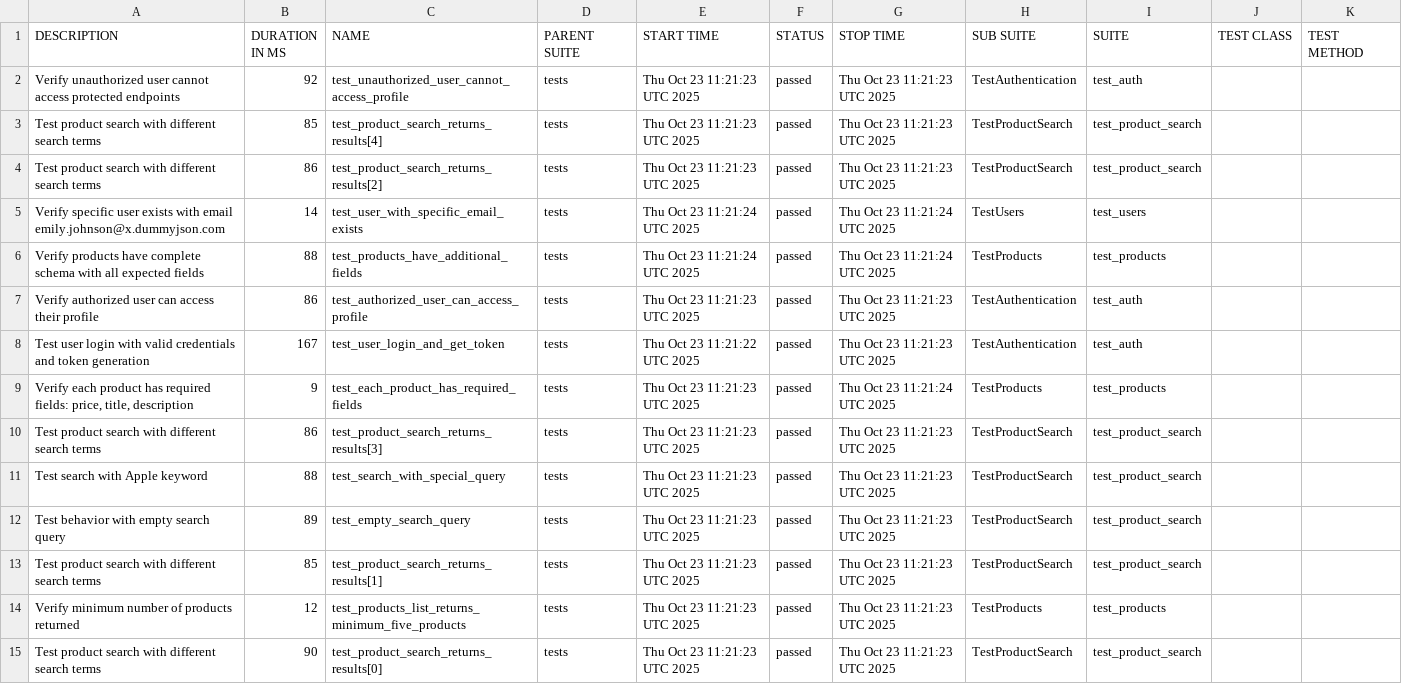
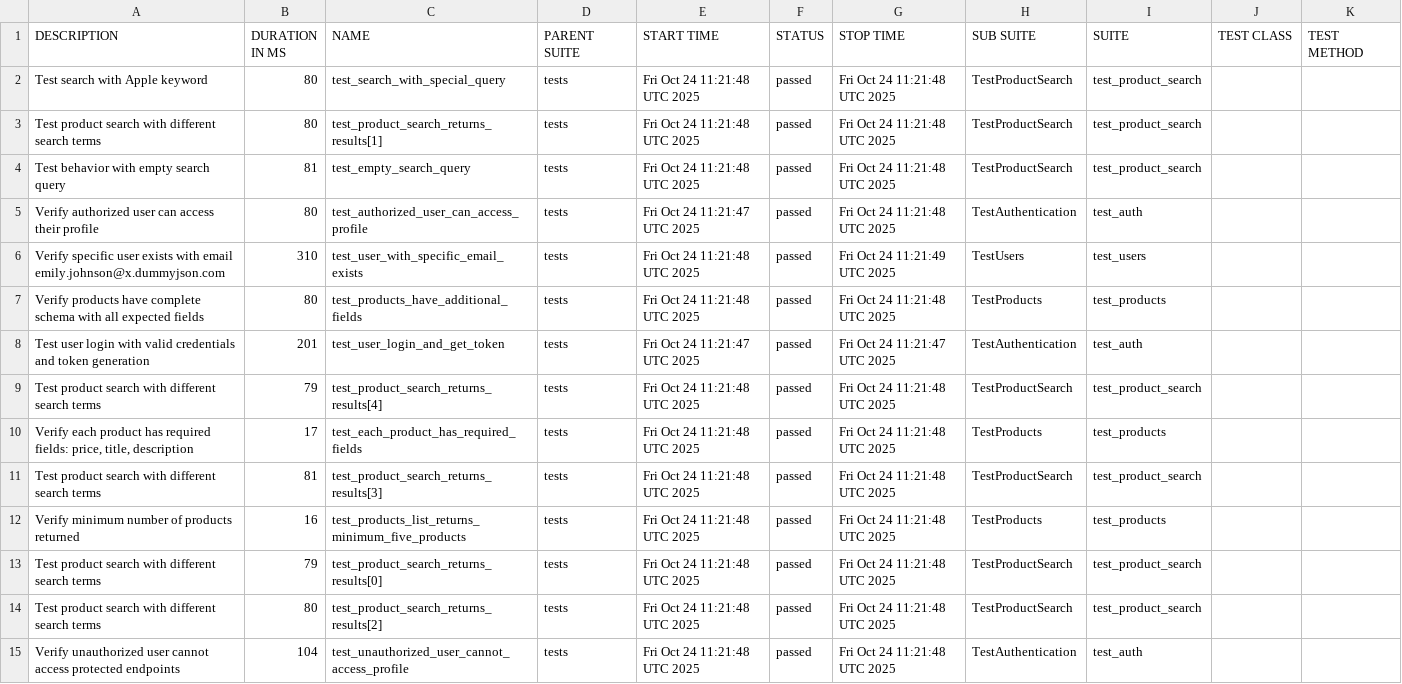
Before and after one commit to Hruzduk/DummyJSON_tests, a CSV file: data/suites.csv, drawn as a sheet; removed rows and columns are numbered as before the commit, all else as after; the diff names each change by its address in the sheet, - before the commit and + after, or states it on an @@ line.

```diff
--- a/data/suites.csv
+++ b/data/suites.csv
-row 2: Verify unauthorized user cannot access protected endpoints | 92 | test_unauthorized_user_cannot_access_profile | tests | Thu Oct 23 11:21:23 UTC 2025 | passed | Thu Oct 23 11:21:23 UTC 2025 | TestAuthentication | test_auth
+row 2: Test search with Apple keyword | 80 | test_search_with_special_query | tests | Fri Oct 24 11:21:48 UTC 2025 | passed | Fri Oct 24 11:21:48 UTC 2025 | TestProductSearch | test_product_search
-B3 (DURATION IN MS): 85
+B3 (DURATION IN MS): 80
-C3 (NAME): test_product_search_returns_results[4]
+C3 (NAME): test_product_search_returns_results[1]
-E3:E4 (START TIME): Thu Oct 23 11:21:23 UTC 2025
+E3:E4 (START TIME): Fri Oct 24 11:21:48 UTC 2025
-G3:G4 (STOP TIME): Thu Oct 23 11:21:23 UTC 2025
+G3:G4 (STOP TIME): Fri Oct 24 11:21:48 UTC 2025
-A4 (DESCRIPTION): Test product search with different search terms
+A4 (DESCRIPTION): Test behavior with empty search query
-B4 (DURATION IN MS): 86
+B4 (DURATION IN MS): 81
-C4 (NAME): test_product_search_returns_results[2]
+C4 (NAME): test_empty_search_query
+row 5: Verify authorized user can access their profile | 80 | test_authorized_user_can_access_profile | tests | Fri Oct 24 11:21:47 UTC 2025 | passed | Fri Oct 24 11:21:48 UTC 2025 | TestAuthentication | test_auth
-B6 (DURATION IN MS): 14
+B6 (DURATION IN MS): 310
-E6:E7 (START TIME): Thu Oct 23 11:21:24 UTC 2025
+E6:E7 (START TIME): Fri Oct 24 11:21:48 UTC 2025
-G6 (STOP TIME): Thu Oct 23 11:21:24 UTC 2025
+G6 (STOP TIME): Fri Oct 24 11:21:49 UTC 2025
-B7 (DURATION IN MS): 88
+B7 (DURATION IN MS): 80
-G7 (STOP TIME): Thu Oct 23 11:21:24 UTC 2025
+G7 (STOP TIME): Fri Oct 24 11:21:48 UTC 2025
-row 7: Verify authorized user can access their profile | 86 | test_authorized_user_can_access_profile | tests | Thu Oct 23 11:21:23 UTC 2025 | passed | Thu Oct 23 11:21:23 UTC 2025 | TestAuthentication | test_auth
-B8 (DURATION IN MS): 167
+B8 (DURATION IN MS): 201
-E8 (START TIME): Thu Oct 23 11:21:22 UTC 2025
+E8 (START TIME): Fri Oct 24 11:21:47 UTC 2025
-G8 (STOP TIME): Thu Oct 23 11:21:23 UTC 2025
+G8 (STOP TIME): Fri Oct 24 11:21:47 UTC 2025
+row 9: Test product search with different search terms | 79 | test_product_search_returns_results[4] | tests | Fri Oct 24 11:21:48 UTC 2025 | passed | Fri Oct 24 11:21:48 UTC 2025 | TestProductSearch | test_product_search
-B10 (DURATION IN MS): 9
+B10 (DURATION IN MS): 17
-E10:E11 (START TIME): Thu Oct 23 11:21:23 UTC 2025
+E10:E11 (START TIME): Fri Oct 24 11:21:48 UTC 2025
-G10 (STOP TIME): Thu Oct 23 11:21:24 UTC 2025
+G10 (STOP TIME): Fri Oct 24 11:21:48 UTC 2025
-B11 (DURATION IN MS): 86
+B11 (DURATION IN MS): 81
-G11 (STOP TIME): Thu Oct 23 11:21:23 UTC 2025
+G11 (STOP TIME): Fri Oct 24 11:21:48 UTC 2025
-row 11: Test search with Apple keyword | 88 | test_search_with_special_query | tests | Thu Oct 23 11:21:23 UTC 2025 | passed | Thu Oct 23 11:21:23 UTC 2025 | TestProductSearch | test_product_search
-row 12: Test behavior with empty search query | 89 | test_empty_search_query | tests | Thu Oct 23 11:21:23 UTC 2025 | passed | Thu Oct 23 11:21:23 UTC 2025 | TestProductSearch | test_product_search
-row 13: Test product search with different search terms | 85 | test_product_search_returns_results[1] | tests | Thu Oct 23 11:21:23 UTC 2025 | passed | Thu Oct 23 11:21:23 UTC 2025 | TestProductSearch | test_product_search
-B12 (DURATION IN MS): 12
+B12 (DURATION IN MS): 16
-E12:E13 (START TIME): Thu Oct 23 11:21:23 UTC 2025
+E12:E13 (START TIME): Fri Oct 24 11:21:48 UTC 2025
-G12:G13 (STOP TIME): Thu Oct 23 11:21:23 UTC 2025
+G12:G13 (STOP TIME): Fri Oct 24 11:21:48 UTC 2025
-B13 (DURATION IN MS): 90
+B13 (DURATION IN MS): 79
+row 14: Test product search with different search terms | 80 | test_product_search_returns_results[2] | tests | Fri Oct 24 11:21:48 UTC 2025 | passed | Fri Oct 24 11:21:48 UTC 2025 | TestProductSearch | test_product_search
+row 15: Verify unauthorized user cannot access protected endpoints | 104 | test_unauthorized_user_cannot_access_profile | tests | Fri Oct 24 11:21:48 UTC 2025 | passed | Fri Oct 24 11:21:48 UTC 2025 | TestAuthentication | test_auth
```
Also changed, not shown: data/behaviors.csv, 49 other files.
